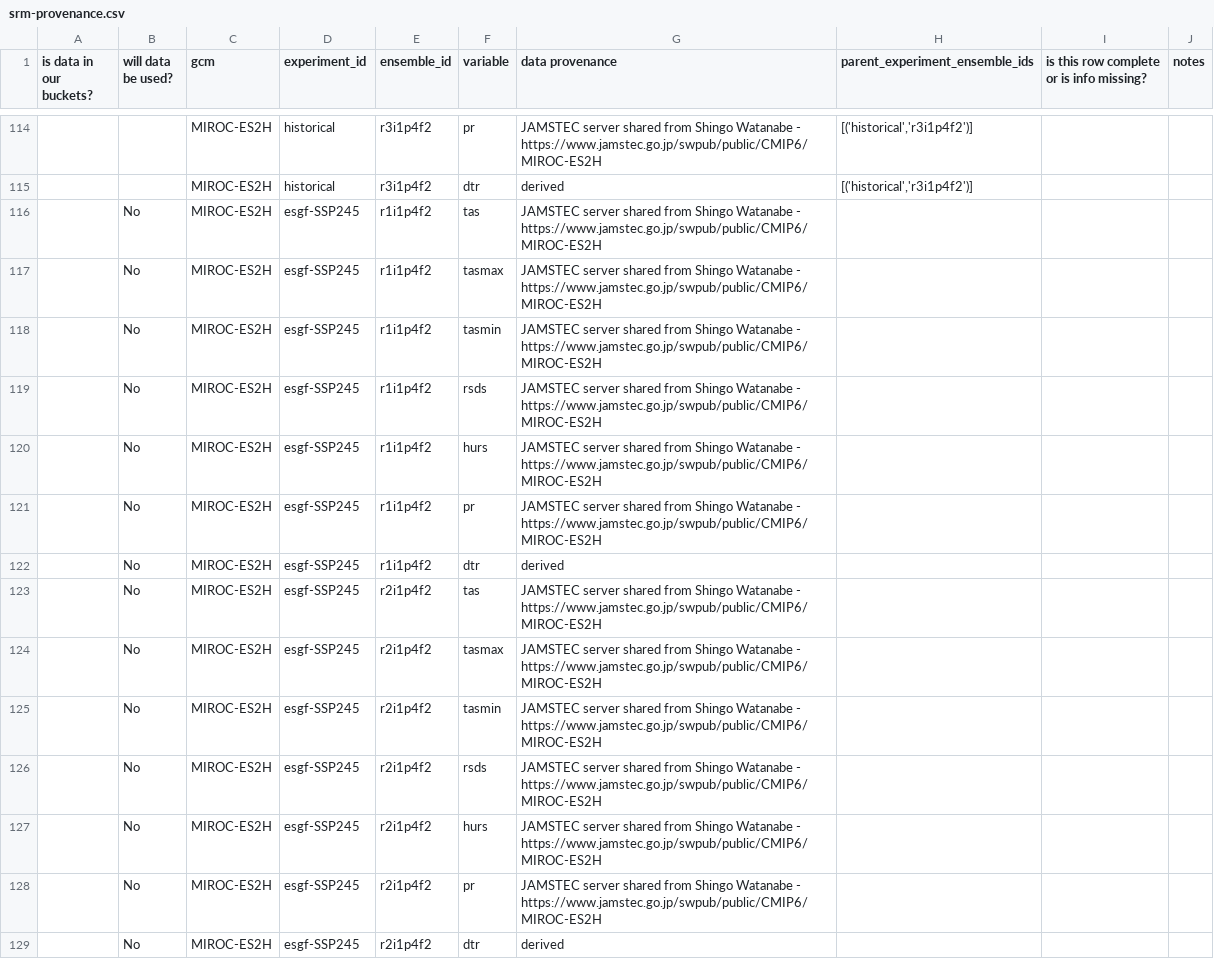
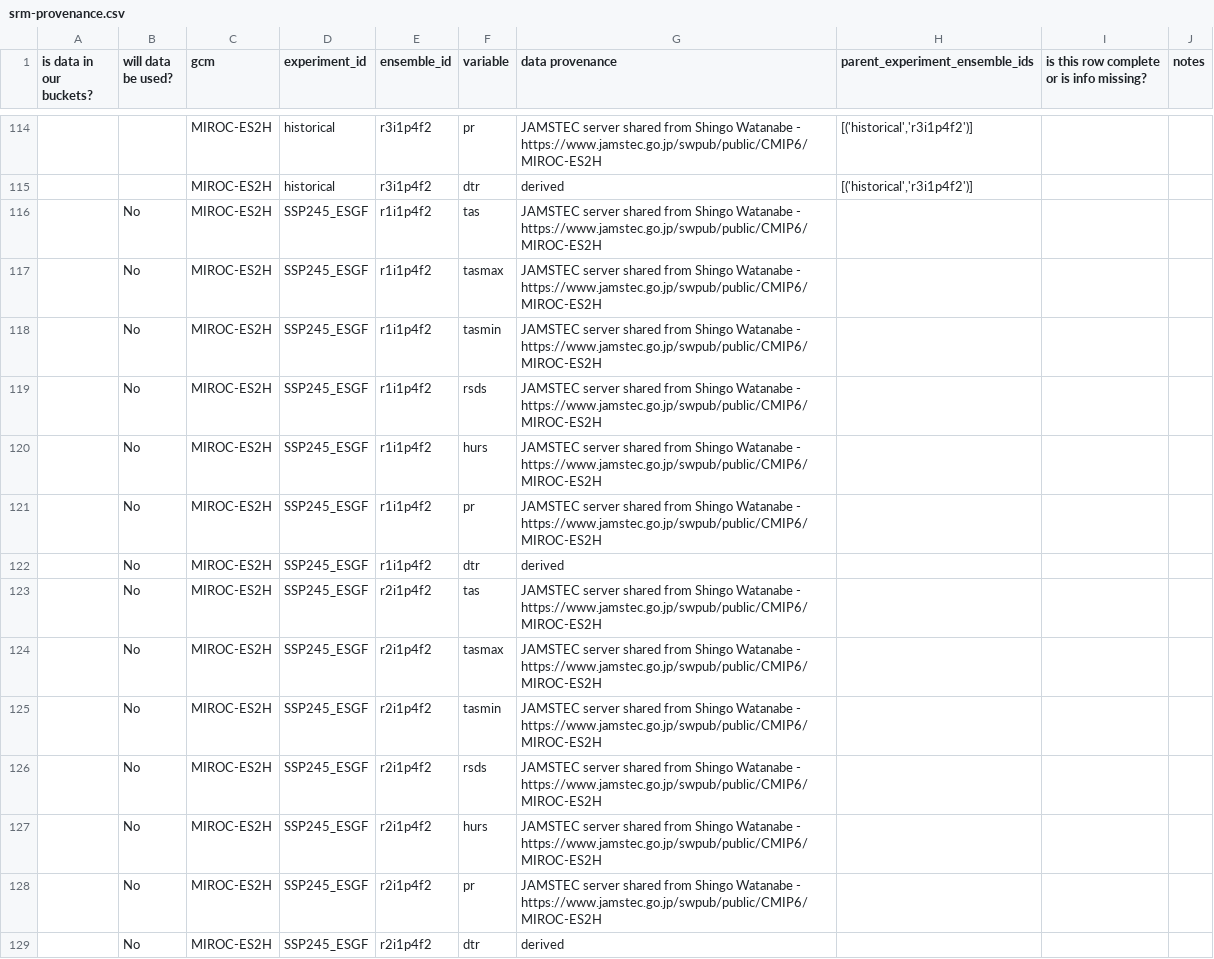
Before and after one commit to carbonplan/sai-downscaling, a CSV file: docs/srm-provenance.csv, drawn as a sheet; only a part is shown, gaps mark what is left out; the diff covers the shown part only; the diff names each change by its address in the sheet, - before the commit and + after, or states it on an @@ line.

```diff
--- a/docs/srm-provenance.csv
+++ b/docs/srm-provenance.csv
-D116:D129 (experiment_id): esgf-SSP245
+D116:D129 (experiment_id): SSP245_ESGF
```
Also changed, not shown: 147 edited cells elsewhere in this file, 10 other files.
